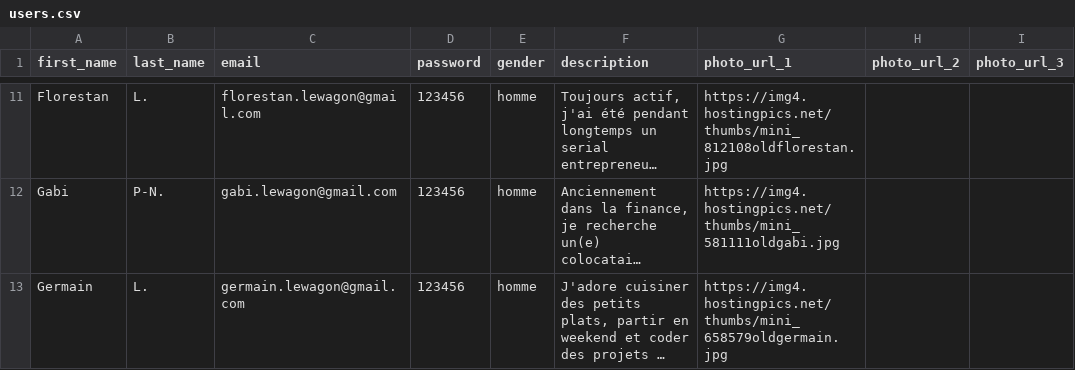
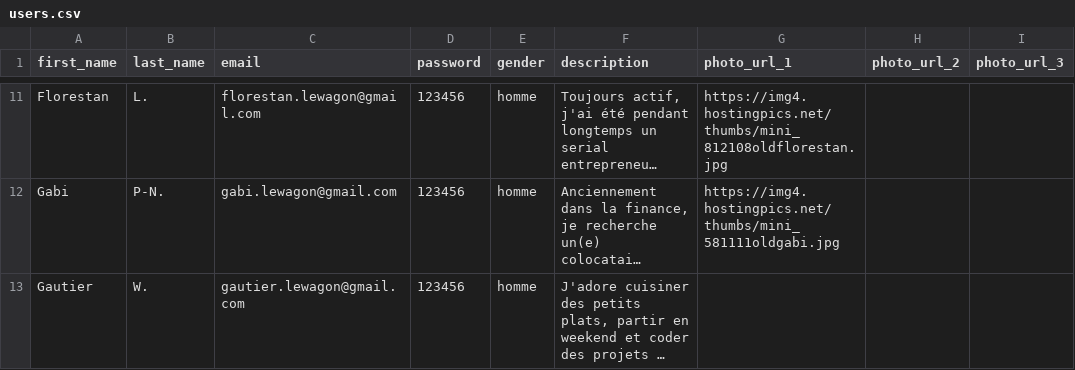
Before and after one commit to Karpantra/cosilver, a CSV file: lib/seeds/users.csv, drawn as a sheet; only a part is shown, gaps mark what is left out; long unchanged cells end in …; the diff names each change by its address in the sheet, - before the commit and + after, or states it on an @@ line.

Commit message:
seed ok

```diff
--- a/lib/seeds/users.csv
+++ b/lib/seeds/users.csv
-A13 (first_name): Germain
+A13 (first_name): Gautier
-B13 (last_name): L.
+B13 (last_name): W.
-C13 (email): germain.lewagon@gmail.com
+C13 (email): gautier.lewagon@gmail.com
-G13 (photo_url_1): https://img4.hostingpics.net/thumbs/mini_658579oldgermain.jpg
+G13 (photo_url_1): (empty)
```
